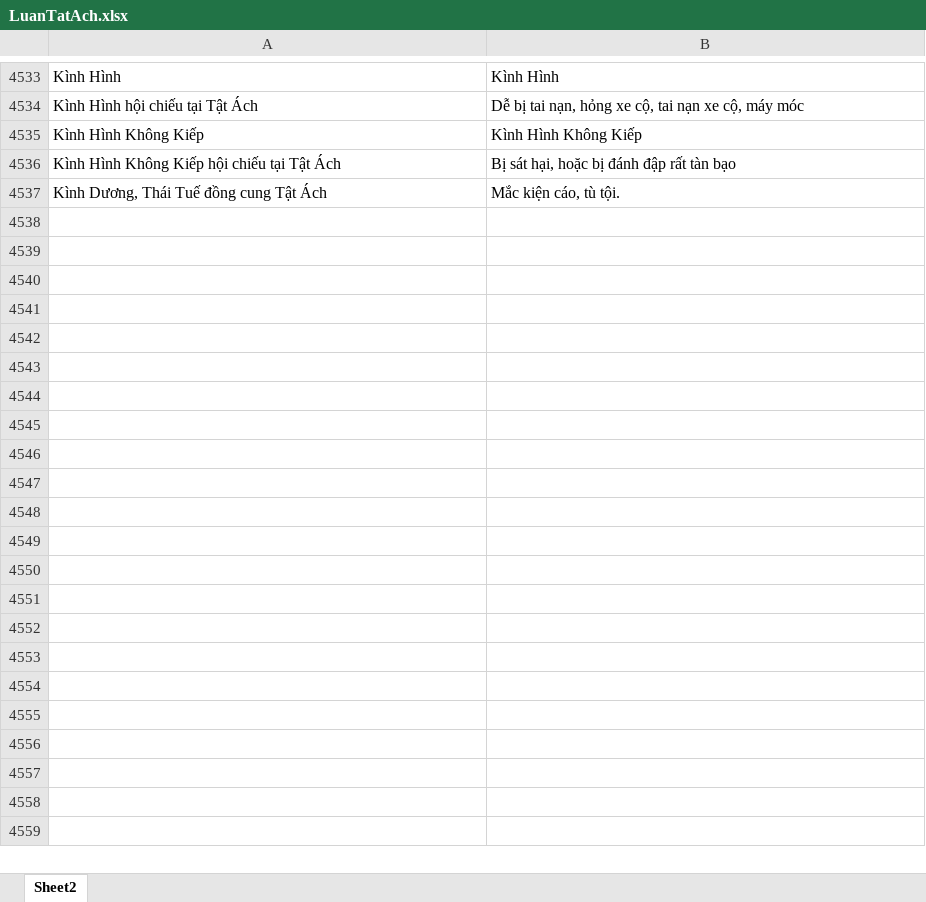
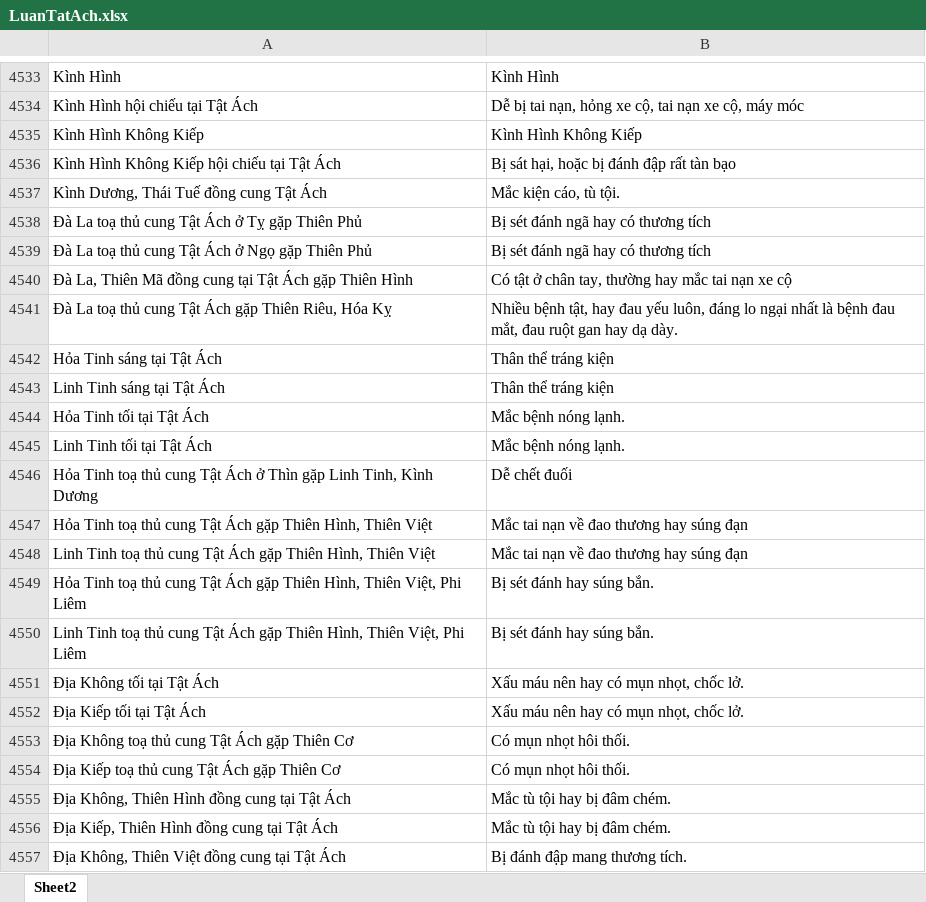
Before and after one commit to Donniehieu/LuanGiaiTuViBacPhai, an Excel workbook: LuanTatAch.xlsx, sheet Sheet2, drawn as a sheet; only a part is shown, gaps mark what is left out; values as stored, in another font and other column widths than the file's, no borders; conditional formats not drawn; the diff covers the shown part only; the diff names each change by its address in the sheet, - before the commit and + after, or states it on an @@ line.

```diff
--- a/LuanTatAch.xlsx (sheet Sheet2)
+++ b/LuanTatAch.xlsx (sheet Sheet2)
+row 4538: Đà La toạ thủ cung Tật Ách ở Tỵ gặp Thiên Phủ | Bị sét đánh ngã hay có thương tích
+row 4539: Đà La toạ thủ cung Tật Ách ở Ngọ gặp Thiên Phủ | Bị sét đánh ngã hay có thương tích
+row 4540: Đà La, Thiên Mã đồng cung tại Tật Ách gặp Thiên Hình | Có tật ở chân tay, thường hay mắc tai nạn xe cộ
+row 4541: Đà La toạ thủ cung Tật Ách gặp Thiên Riêu, Hóa Kỵ | Nhiều bệnh tật, hay đau yếu luôn, đáng lo ngại nhất là bệnh đau mắt, đau ruột gan hay dạ dày.
+row 4542: Hỏa Tinh sáng tại Tật Ách | Thân thể tráng kiện
+row 4543: Linh Tinh sáng tại Tật Ách | Thân thể tráng kiện
+row 4544: Hỏa Tinh tối tại Tật Ách | Mắc bệnh nóng lạnh.
+row 4545: Linh Tinh tối tại Tật Ách | Mắc bệnh nóng lạnh.
+row 4546: Hỏa Tinh toạ thủ cung Tật Ách ở Thìn gặp Linh Tinh, Kình Dương | Dễ chết đuối
+row 4547: Hỏa Tinh toạ thủ cung Tật Ách gặp Thiên Hình, Thiên Việt | Mắc tai nạn về đao thương hay súng đạn
+row 4548: Linh Tinh toạ thủ cung Tật Ách gặp Thiên Hình, Thiên Việt | Mắc tai nạn về đao thương hay súng đạn
+row 4549: Hỏa Tinh toạ thủ cung Tật Ách gặp Thiên Hình, Thiên Việt, Phi Liêm | Bị sét đánh hay súng bắn.
+row 4550: Linh Tinh toạ thủ cung Tật Ách gặp Thiên Hình, Thiên Việt, Phi Liêm | Bị sét đánh hay súng bắn.
+row 4551: Địa Không tối tại Tật Ách | Xấu máu nên hay có mụn nhọt, chốc lở.
+row 4552: Địa Kiếp tối tại Tật Ách | Xấu máu nên hay có mụn nhọt, chốc lở.
+row 4553: Địa Không toạ thủ cung Tật Ách gặp Thiên Cơ | Có mụn nhọt hôi thối.
+row 4554: Địa Kiếp toạ thủ cung Tật Ách gặp Thiên Cơ | Có mụn nhọt hôi thối.
+row 4555: Địa Không, Thiên Hình đồng cung tại Tật Ách | Mắc tù tội hay bị đâm chém.
+row 4556: Địa Kiếp, Thiên Hình đồng cung tại Tật Ách | Mắc tù tội hay bị đâm chém.
+row 4557: Địa Không, Thiên Việt đồng cung tại Tật Ách | Bị đánh đập mang thương tích.
```
Also changed, not shown: 54 added rows and 19 edited cells elsewhere in this sheet, 2 other files.
